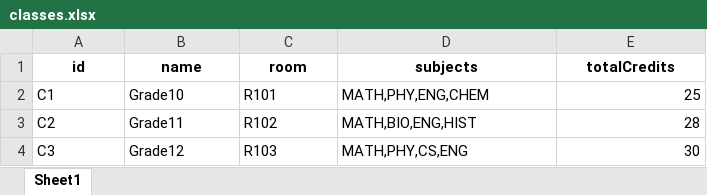
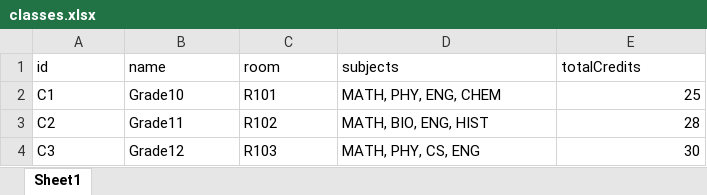
Before and after one commit to khushi11github/SIH_project, an Excel workbook: excel_data/classes.xlsx, sheet Sheet1, drawn as a sheet; values as stored, in another font and other column widths than the file's, no borders; the diff names each change by its address in the sheet, - before the commit and + after, or states it on an @@ line.

```diff
--- a/excel_data/classes.xlsx (sheet Sheet1)
+++ b/excel_data/classes.xlsx (sheet Sheet1)
@@ A1:E1 bold: on → off, alignment: center → left @@
-D2 (subjects): MATH,PHY,ENG,CHEM
+D2 (subjects): MATH, PHY, ENG, CHEM
-D3 (subjects): MATH,BIO,ENG,HIST
+D3 (subjects): MATH, BIO, ENG, HIST
-D4 (subjects): MATH,PHY,CS,ENG
+D4 (subjects): MATH, PHY, CS, ENG
```
Also changed, not shown: excel_data/config.xlsx, excel_data/subjects.xlsx, 7 other files.
